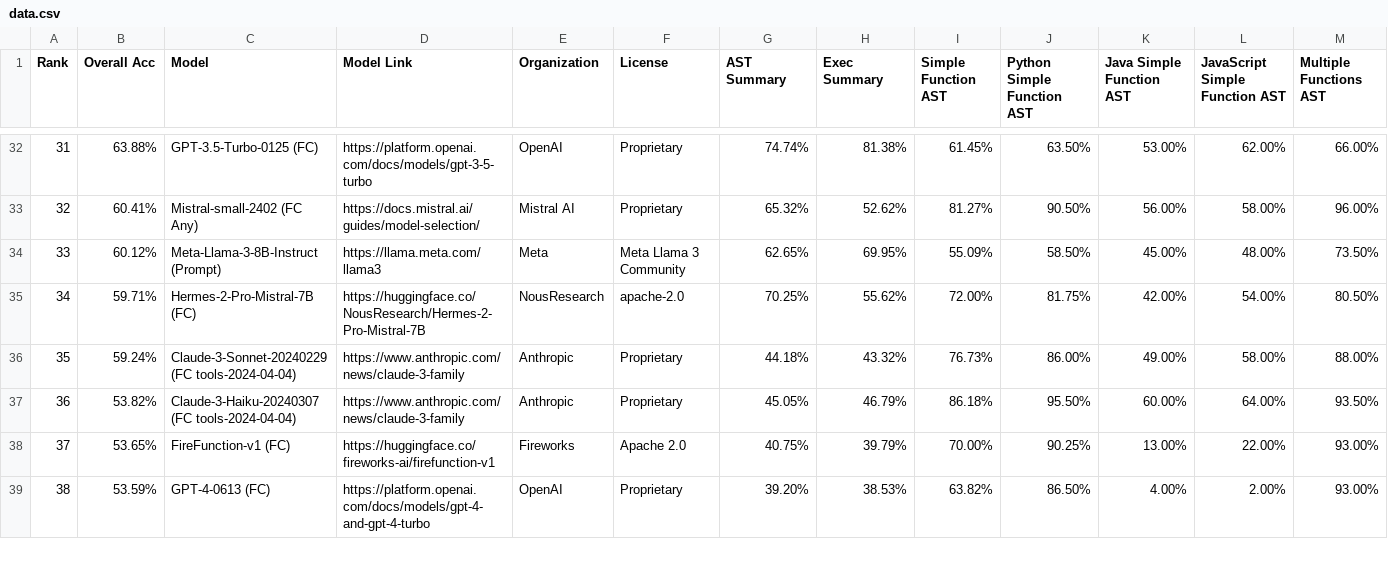
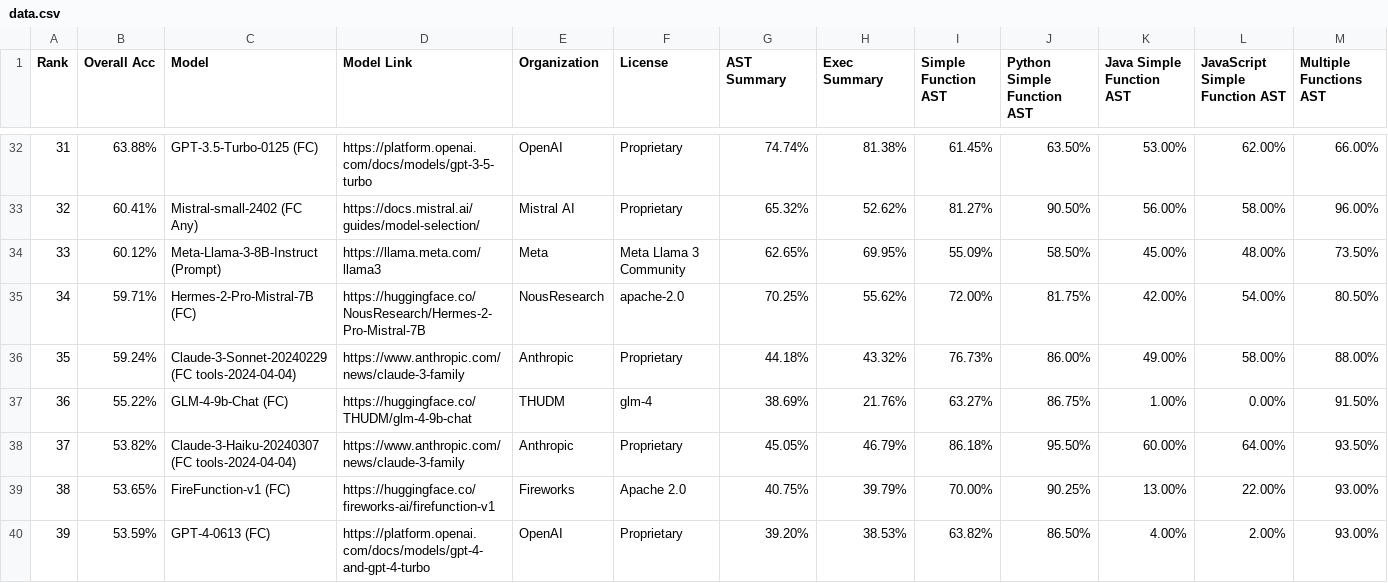
Before and after one commit to ShishirPatil/gorilla, a CSV file: data.csv, drawn as a sheet; only a part is shown, gaps mark what is left out; addresses are those after the commit; rows hold the shown columns only; the diff names each change by its address in the sheet, - before the commit and + after, or states it on an @@ line.

Commit message:
update new data entry

```diff
--- a/data.csv
+++ b/data.csv
+row 37: 36 | 55.22% | GLM-4-9b-Chat (FC) | https://huggingface.co/THUDM/glm-4-9b-chat | THUDM | glm-4 | 38.69% | 21.76% | 63.27% | 86.75% | 1.00% | 0.00% | 91.50%
@@ column A (Rank) renumbered from row 38 down @@
```
